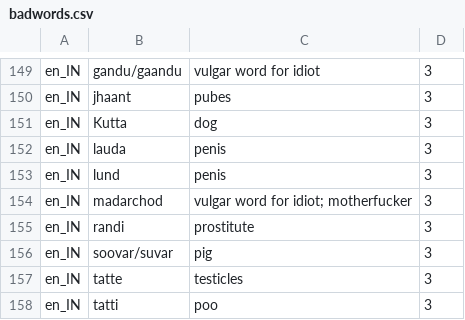
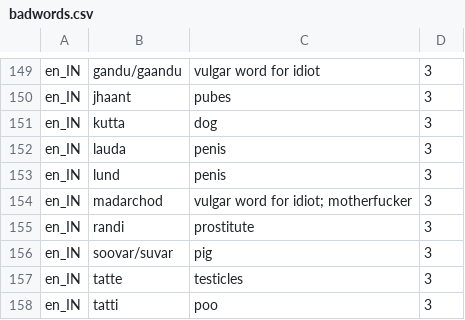
Before and after one commit to hughsie/badwords, a CSV file: badwords.csv, drawn as a sheet; only a part is shown, gaps mark what is left out.

Commit message:
Make all tokens lower cases

```diff
--- a/badwords.csv
+++ b/badwords.csv
@@ -150,3 +150,3 @@ en_IN,gandu/gaandu,vulgar word for idiot,3
 en_IN,jhaant,pubes,3
-en_IN,Kutta,dog,3
+en_IN,kutta,dog,3
 en_IN,lauda,penis,3
```
